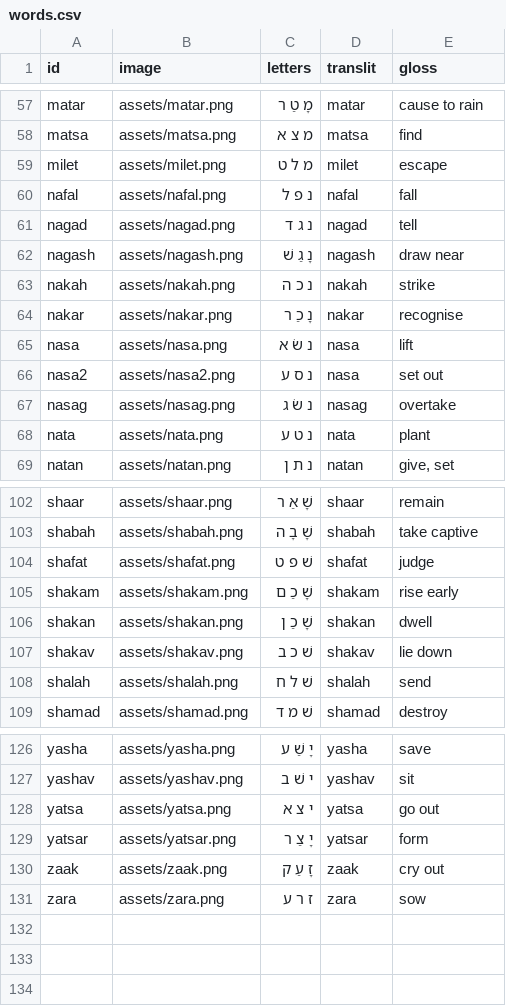
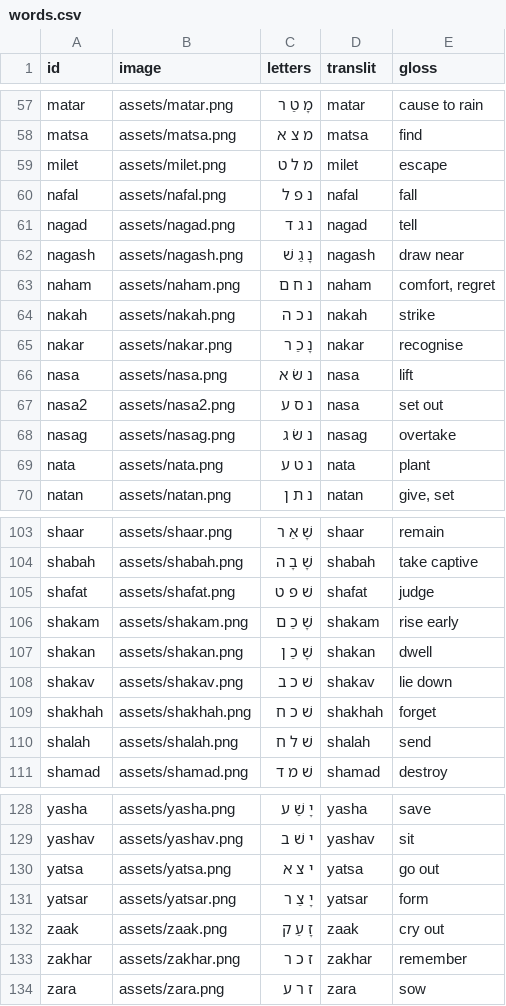
Before and after one commit to cmainechan/hwg, a CSV file: words.csv, drawn as a sheet; only a part is shown, gaps mark what is left out; the diff names each change by its address in the sheet, - before the commit and + after, or states it on an @@ line.

```diff
--- a/words.csv
+++ b/words.csv
+row 63: naham | assets/naham.png | נ ח ם | naham | comfort, regret
+row 109: shakhah | assets/shakhah.png | שׁ כ ח | shakhah | forget
+row 133: zakhar | assets/zakhar.png | ז כ ר | zakhar | remember
```
Also changed, not shown: 1 other file.
